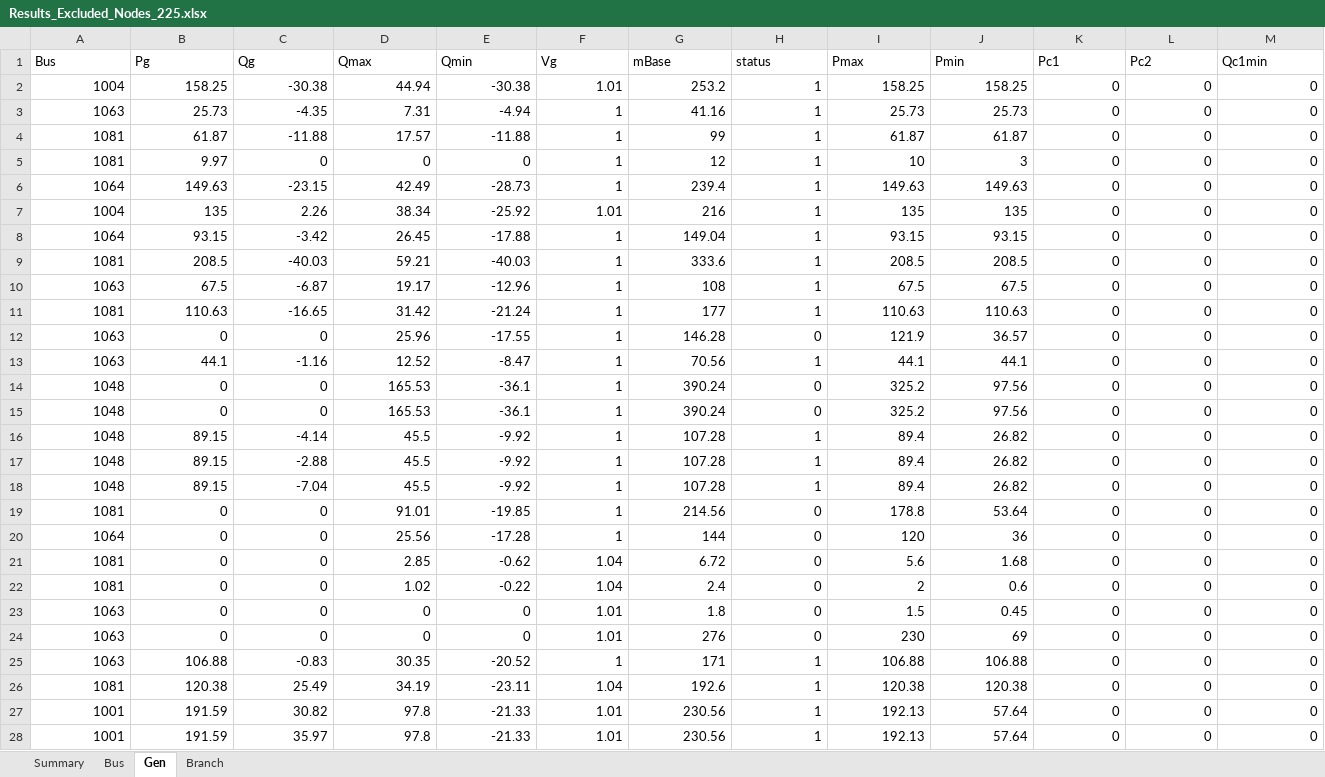
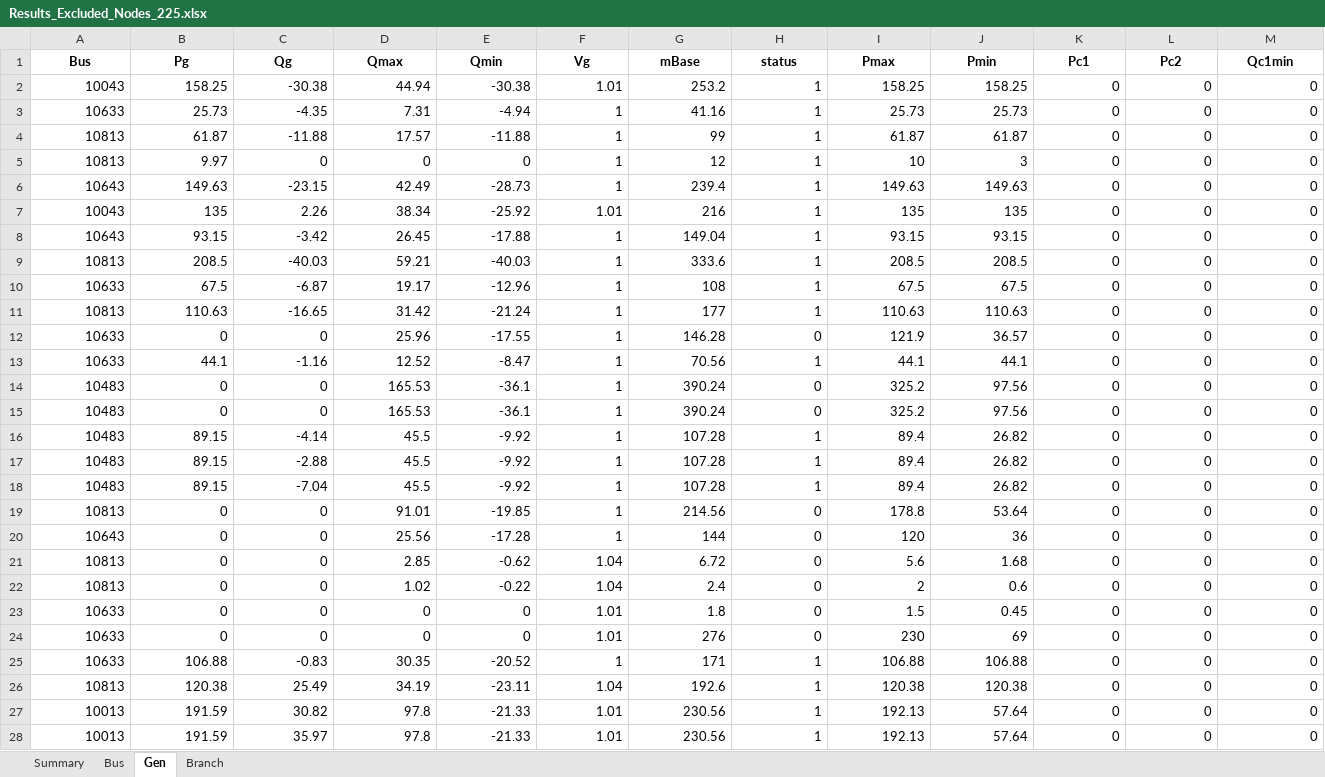
Before and after one commit to romulus97/IM3-GO-TEXAS, an Excel workbook: Results_Excluded_Nodes_225.xlsx, sheet Gen, drawn as a sheet; only a part is shown; values as stored, in another font and other column widths than the file's, no borders; the diff covers the shown part only; the diff names each change by its address in the sheet, - before the commit and + after, or states it on an @@ line.

```diff
--- a/Results_Excluded_Nodes_225.xlsx (sheet Gen)
+++ b/Results_Excluded_Nodes_225.xlsx (sheet Gen)
@@ A1:M1 bold: off → on, alignment: left → center @@
-A2 (Bus): 1004
+A2 (Bus): 10043
-A3 (Bus): 1063
+A3 (Bus): 10633
-A4:A5 (Bus): 1081
+A4:A5 (Bus): 10813
-A6 (Bus): 1064
+A6 (Bus): 10643
-A7 (Bus): 1004
+A7 (Bus): 10043
-A8 (Bus): 1064
+A8 (Bus): 10643
-A9 (Bus): 1081
+A9 (Bus): 10813
-A10 (Bus): 1063
+A10 (Bus): 10633
-A11 (Bus): 1081
+A11 (Bus): 10813
-A12:A13 (Bus): 1063
+A12:A13 (Bus): 10633
-A14:A18 (Bus): 1048
+A14:A18 (Bus): 10483
-A19 (Bus): 1081
+A19 (Bus): 10813
-A20 (Bus): 1064
+A20 (Bus): 10643
-A21:A22 (Bus): 1081
+A21:A22 (Bus): 10813
-A23:A25 (Bus): 1063
+A23:A25 (Bus): 10633
-A26 (Bus): 1081
+A26 (Bus): 10813
-A27:A28 (Bus): 1001
+A27:A28 (Bus): 10013
```
Also changed, not shown: 517 edited cells and cell formats elsewhere in this sheet, sheet Branch, sheet Bus, sheet Summary, Results_Excluded_Nodes_175.xlsx, Results_Excluded_Nodes_200.xlsx, 36 other files.
